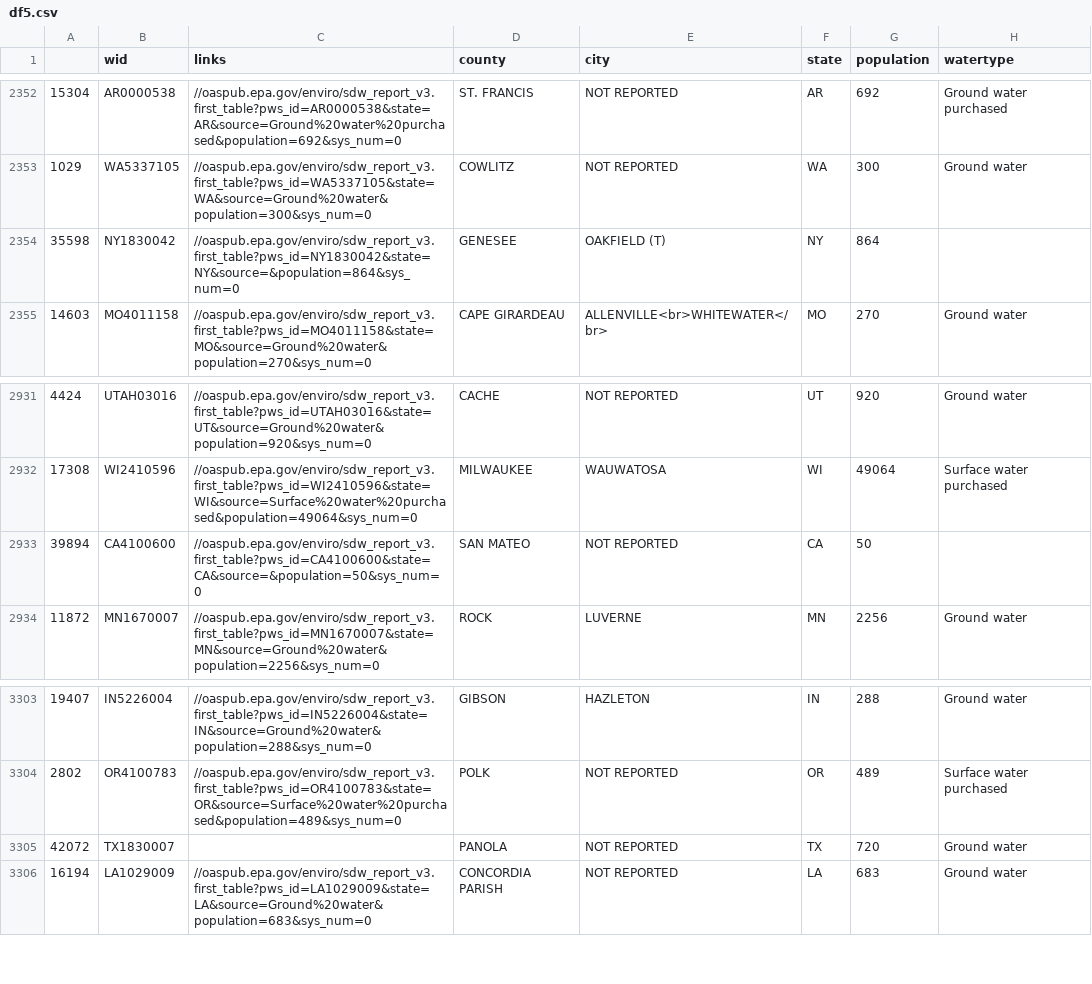
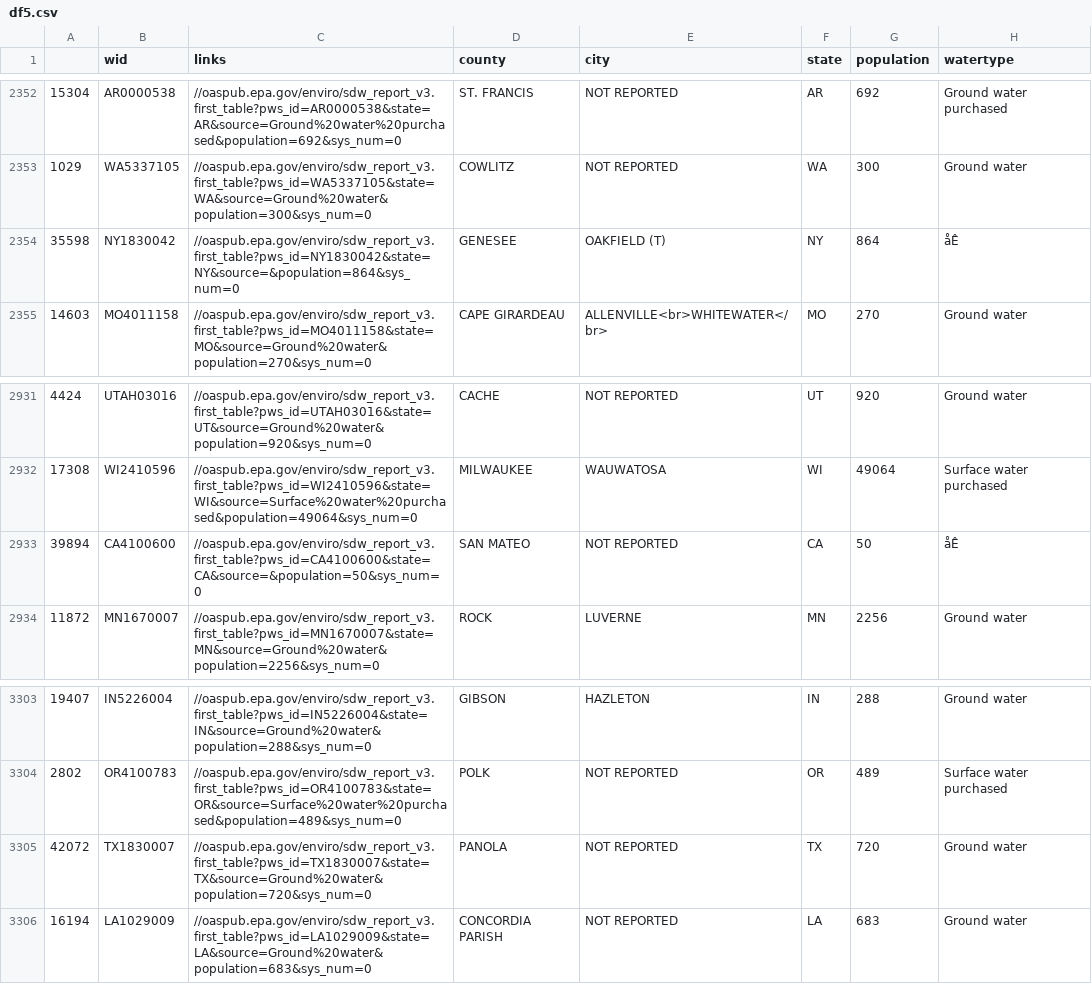
Before and after one commit to absulier/waterquality, a CSV file: df5.csv, drawn as a sheet; only a part is shown, gaps mark what is left out; the diff names each change by its address in the sheet, - before the commit and + after, or states it on an @@ line.

```diff
--- a/df5.csv
+++ b/df5.csv
-H2354 (watertype): (empty)
+H2354 (watertype): åÊ
-H2933 (watertype): (empty)
+H2933 (watertype): åÊ
-C3305 (links): (empty)
+C3305 (links): //oaspub.epa.gov/enviro/sdw_report_v3.first_table?pws_id=TX1830007&state=TX&source=Ground%20water&population=720&sys_num=0
```
Also changed, not shown: 7 other files.
